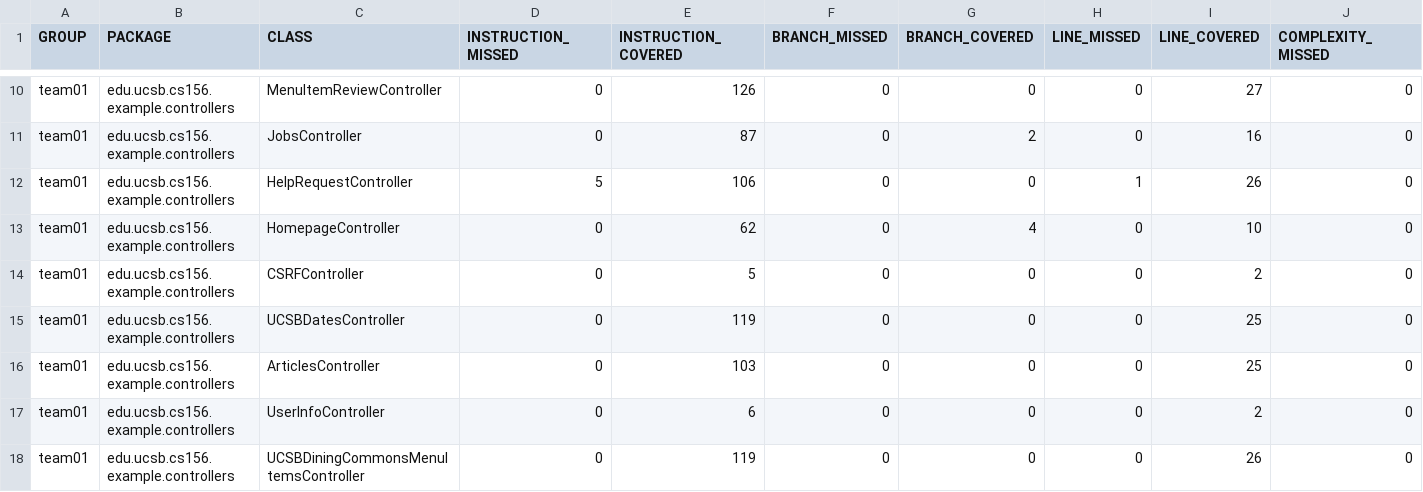
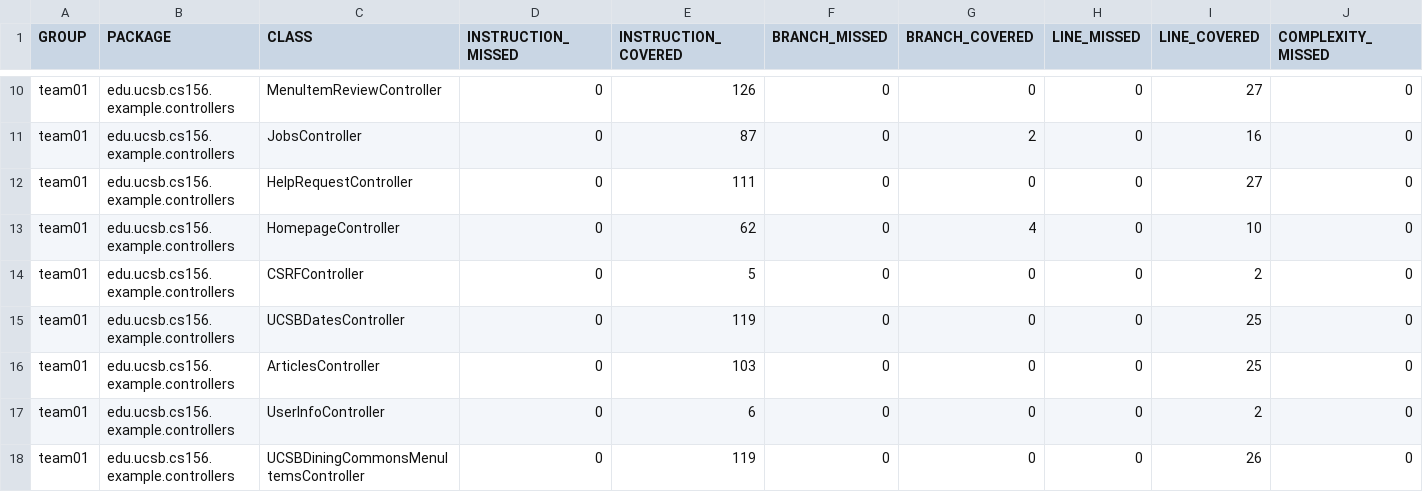
Before and after one commit to ucsb-cs156-s25/team01-s25-03, a CSV file: jacoco/jacoco.csv, drawn as a sheet; only a part is shown, gaps mark what is left out; the diff names each change by its address in the sheet, - before the commit and + after, or states it on an @@ line.

```diff
--- a/jacoco/jacoco.csv
+++ b/jacoco/jacoco.csv
-D12 (INSTRUCTION_MISSED): 5
+D12 (INSTRUCTION_MISSED): 0
-E12 (INSTRUCTION_COVERED): 106
+E12 (INSTRUCTION_COVERED): 111
-H12 (LINE_MISSED): 1
+H12 (LINE_MISSED): 0
-I12 (LINE_COVERED): 26
+I12 (LINE_COVERED): 27
```
Also changed, not shown: 7 other files.
